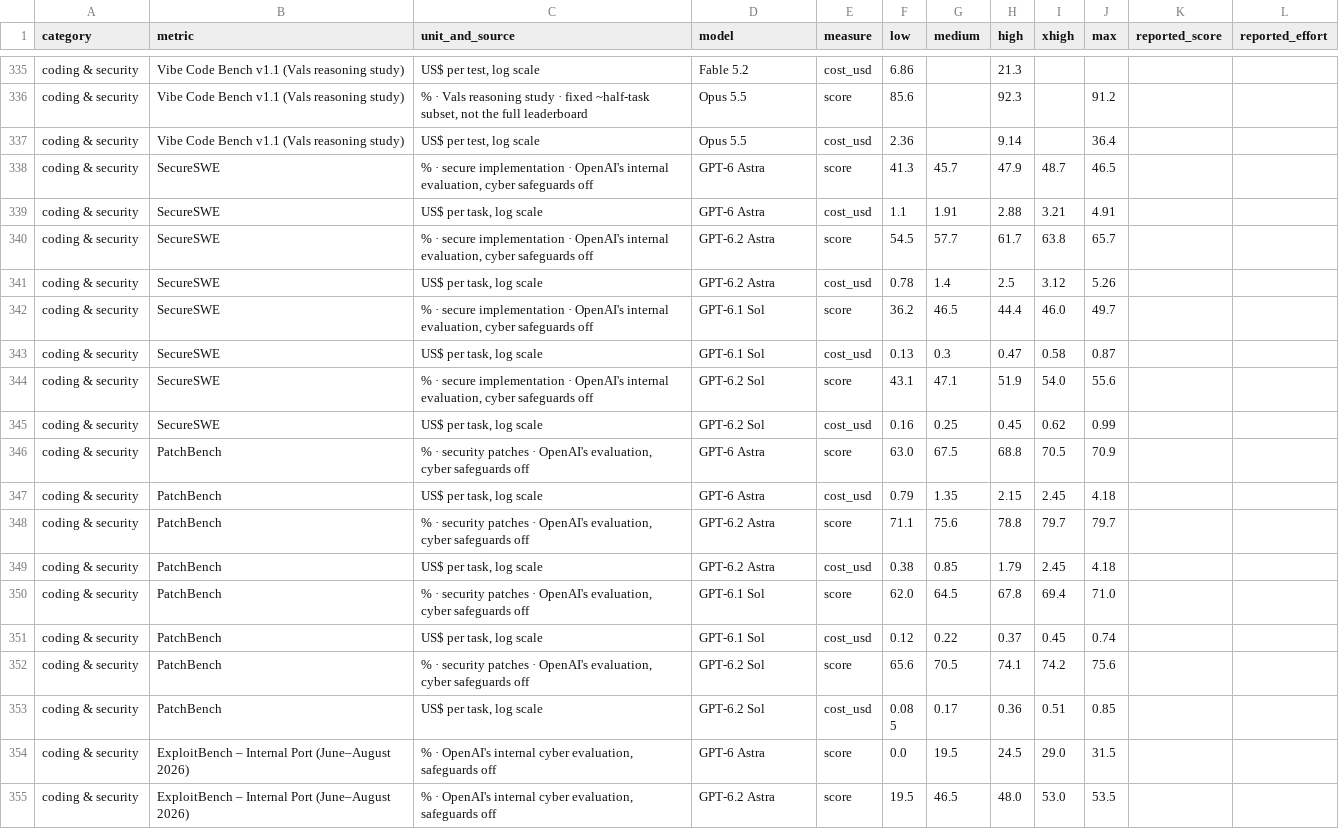
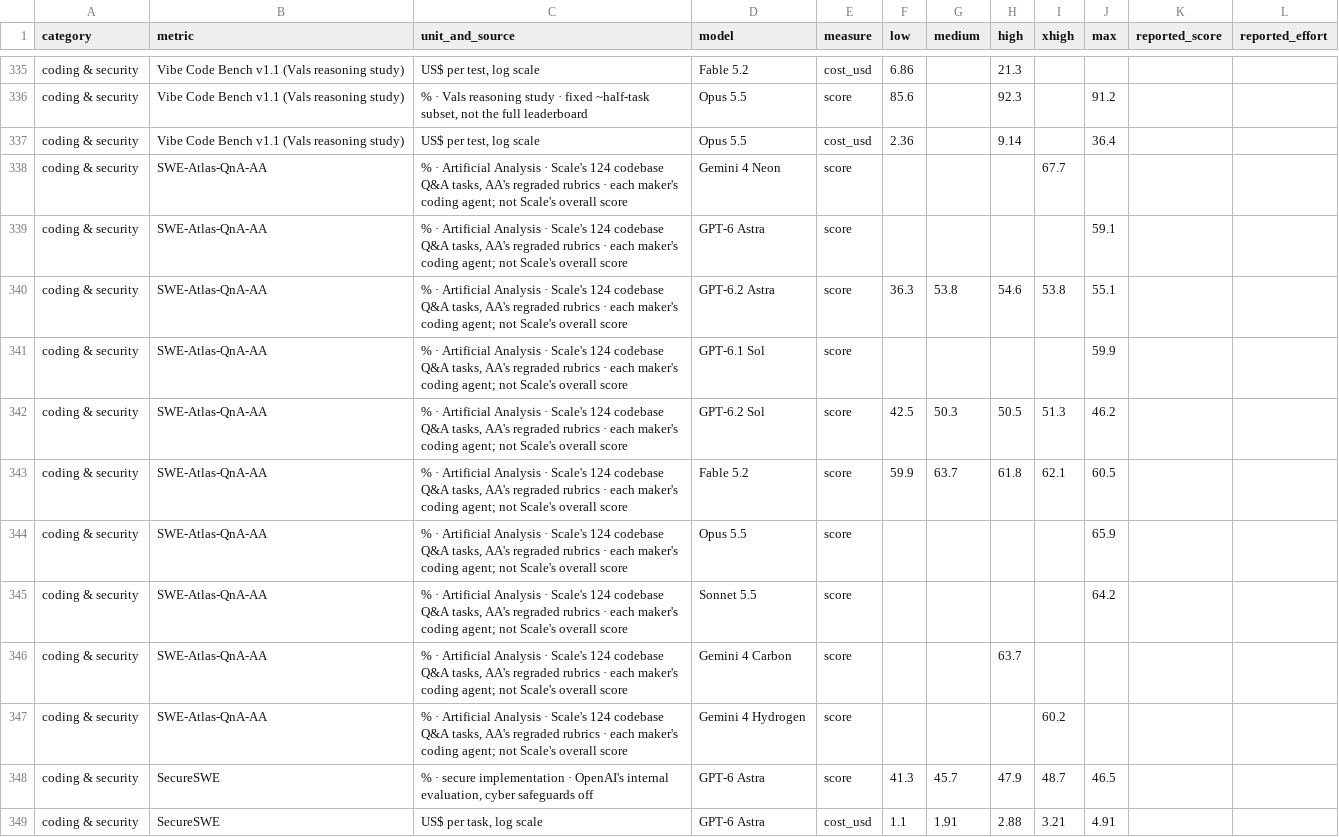
Before and after one commit to giladbarnea/ai-scores, a CSV file: docs/data.csv, drawn as a sheet; only a part is shown, gaps mark what is left out; the shorter side is filled out with more unchanged rows.

Commit message:
Add AA's SWE-Atlas-QnA-AA effort curves, including Neon and Hydrogen

```diff
--- a/docs/data.csv
+++ b/docs/data.csv
@@ -337,2 +337,12 @@ coding & security,Vibe Code Bench v1.1 (Vals reasoning study),"% · Vals reasoni
 coding & security,Vibe Code Bench v1.1 (Vals reasoning study),"US$ per test, log scale",Opus 5.5,cost_usd,2.36,,9.14,,36.4,,
+coding & security,SWE-Atlas-QnA-AA,"% · Artificial Analysis · Scale's 124 codebase Q&A tasks, AA's regraded rubrics · each maker's coding agent; not Scale's overall score",Gemini 4 Neon,score,,,,67.7,,,
+coding & security,SWE-Atlas-QnA-AA,"% · Artificial Analysis · Scale's 124 codebase Q&A tasks, AA's regraded rubrics · each maker's coding agent; not Scale's overall score",GPT-6 Astra,score,,,,,59.1,,
+coding & security,SWE-Atlas-QnA-AA,"% · Artificial Analysis · Scale's 124 codebase Q&A tasks, AA's regraded rubrics · each maker's coding agent; not Scale's overall score",GPT-6.2 Astra,score,36.3,53.8,54.6,53.8,55.1,,
+coding & security,SWE-Atlas-QnA-AA,"% · Artificial Analysis · Scale's 124 codebase Q&A tasks, AA's regraded rubrics · each maker's coding agent; not Scale's overall score",GPT-6.1 Sol,score,,,,,59.9,,
+coding & security,SWE-Atlas-QnA-AA,"% · Artificial Analysis · Scale's 124 codebase Q&A tasks, AA's regraded rubrics · each maker's coding agent; not Scale's overall score",GPT-6.2 Sol,score,42.5,50.3,50.5,51.3,46.2,,
+coding & security,SWE-Atlas-QnA-AA,"% · Artificial Analysis · Scale's 124 codebase Q&A tasks, AA's regraded rubrics · each maker's coding agent; not Scale's overall score",Fable 5.2,score,59.9,63.7,61.8,62.1,60.5,,
+coding & security,SWE-Atlas-QnA-AA,"% · Artificial Analysis · Scale's 124 codebase Q&A tasks, AA's regraded rubrics · each maker's coding agent; not Scale's overall score",Opus 5.5,score,,,,,65.9,,
+coding & security,SWE-Atlas-QnA-AA,"% · Artificial Analysis · Scale's 124 codebase Q&A tasks, AA's regraded rubrics · each maker's coding agent; not Scale's overall score",Sonnet 5.5,score,,,,,64.2,,
+coding & security,SWE-Atlas-QnA-AA,"% · Artificial Analysis · Scale's 124 codebase Q&A tasks, AA's regraded rubrics · each maker's coding agent; not Scale's overall score",Gemini 4 Carbon,score,,,63.7,,,,
+coding & security,SWE-Atlas-QnA-AA,"% · Artificial Analysis · Scale's 124 codebase Q&A tasks, AA's regraded rubrics · each maker's coding agent; not Scale's overall score",Gemini 4 Hydrogen,score,,,,60.2,,,
 coding & security,SecureSWE,"% · secure implementation · OpenAI's internal evaluation, cyber safeguards off",GPT-6 Astra,score,41.3,45.7,47.9,48.7,46.5,,
```
Also changed, not shown: 8 other files.
